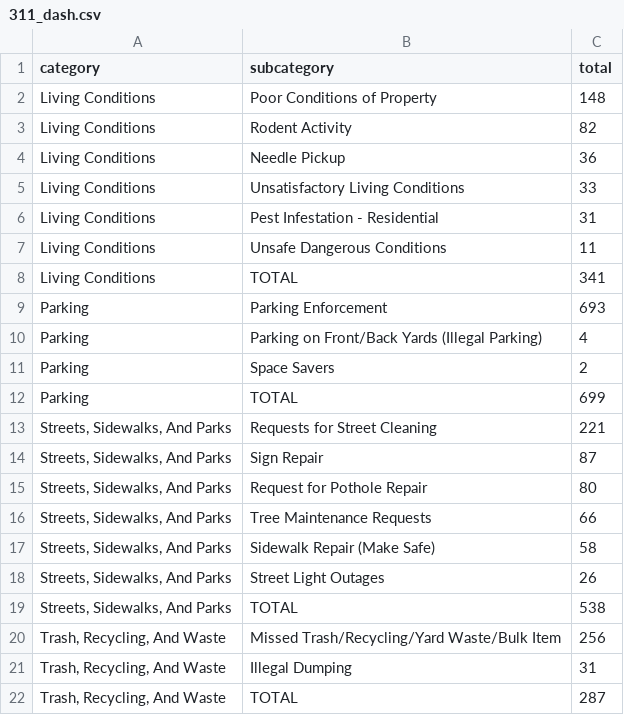
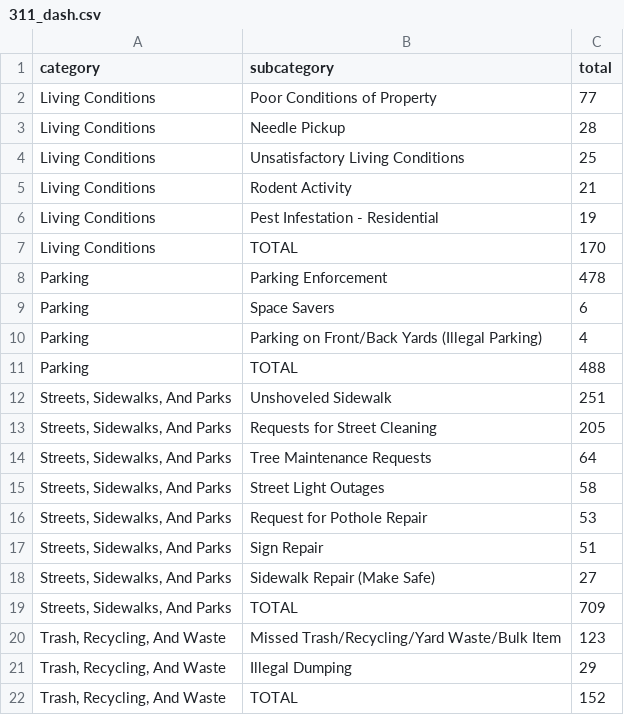
Before and after one commit to Public-Computing-Lab/RethinkAI, a CSV file: experiment-7/311_dash.csv, drawn as a sheet.

```diff
--- a/experiment-7/311_dash.csv
+++ b/experiment-7/311_dash.csv
@@ -1,22 +1,22 @@
 category,subcategory,total
-Living Conditions,Poor Conditions of Property,148
-Living Conditions,Rodent Activity,82
-Living Conditions,Needle Pickup,36
-Living Conditions,Unsatisfactory Living Conditions,33
-Living Conditions,Pest Infestation - Residential,31
-Living Conditions,Unsafe Dangerous Conditions,11
-Living Conditions,TOTAL,341
-Parking,Parking Enforcement,693
+Living Conditions,Poor Conditions of Property,77
+Living Conditions,Needle Pickup,28
+Living Conditions,Unsatisfactory Living Conditions,25
+Living Conditions,Rodent Activity,21
+Living Conditions,Pest Infestation - Residential,19
+Living Conditions,TOTAL,170
+Parking,Parking Enforcement,478
+Parking,Space Savers,6
 Parking,Parking on Front/Back Yards (Illegal Parking),4
-Parking,Space Savers,2
-Parking,TOTAL,699
-"Streets, Sidewalks, And Parks",Requests for Street Cleaning,221
-"Streets, Sidewalks, And Parks",Sign Repair,87
-"Streets, Sidewalks, And Parks",Request for Pothole Repair,80
-"Streets, Sidewalks, And Parks",Tree Maintenance Requests,66
-"Streets, Sidewalks, And Parks",Sidewalk Repair (Make Safe),58
-"Streets, Sidewalks, And Parks",Street Light Outages,26
-"Streets, Sidewalks, And Parks",TOTAL,538
-"Trash, Recycling, And Waste",Missed Trash/Recycling/Yard Waste/Bulk Item,256
-"Trash, Recycling, And Waste",Illegal Dumping,31
-"Trash, Recycling, And Waste",TOTAL,287
+Parking,TOTAL,488
+"Streets, Sidewalks, And Parks",Unshoveled Sidewalk,251
+"Streets, Sidewalks, And Parks",Requests for Street Cleaning,205
+"Streets, Sidewalks, And Parks",Tree Maintenance Requests,64
+"Streets, Sidewalks, And Parks",Street Light Outages,58
+"Streets, Sidewalks, And Parks",Request for Pothole Repair,53
+"Streets, Sidewalks, And Parks",Sign Repair,51
+"Streets, Sidewalks, And Parks",Sidewalk Repair (Make Safe),27
+"Streets, Sidewalks, And Parks",TOTAL,709
+"Trash, Recycling, And Waste",Missed Trash/Recycling/Yard Waste/Bulk Item,123
+"Trash, Recycling, And Waste",Illegal Dumping,29
+"Trash, Recycling, And Waste",TOTAL,152
```
Also changed, not shown: 2 other files.
